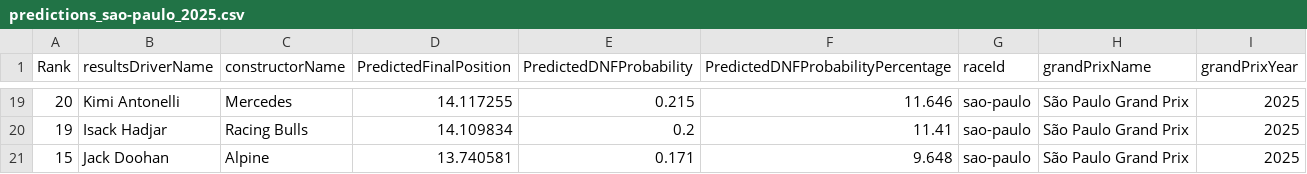
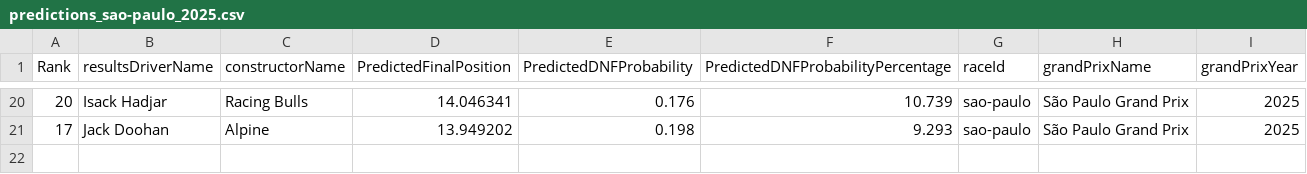
Before and after one commit to gmalbert/f1Analysis, a CSV file: data_files/predictions_sao-paulo_2025.csv, drawn as a sheet; only a part is shown, gaps mark what is left out; the diff covers the shown part only.

```diff
--- a/data_files/predictions_sao-paulo_2025.csv
+++ b/data_files/predictions_sao-paulo_2025.csv
@@ -19,3 +20,2 @@ Rank,resultsDriverName,constructorName,PredictedFinalPosition,PredictedDNFProbab
-20,Kimi Antonelli,Mercedes,14.117255,0.215,11.646,sao-paulo,São Paulo Grand Prix,2025
-19,Isack Hadjar,Racing Bulls,14.109834,0.2,11.41,sao-paulo,São Paulo Grand Prix,2025
-15,Jack Doohan,Alpine,13.740581,0.171,9.648,sao-paulo,São Paulo Grand Prix,2025
+20,Isack Hadjar,Racing Bulls,14.046341,0.176,10.739,sao-paulo,São Paulo Grand Prix,2025
+17,Jack Doohan,Alpine,13.949202,0.198,9.293,sao-paulo,São Paulo Grand Prix,2025
```
Also changed, not shown: 7 added rows, 6 removed rows and 45 edited cells elsewhere in this file, data_files/f1PositionCorrelation.csv, data_files/f1WeatherData_Grouped.csv, 7 other files.
